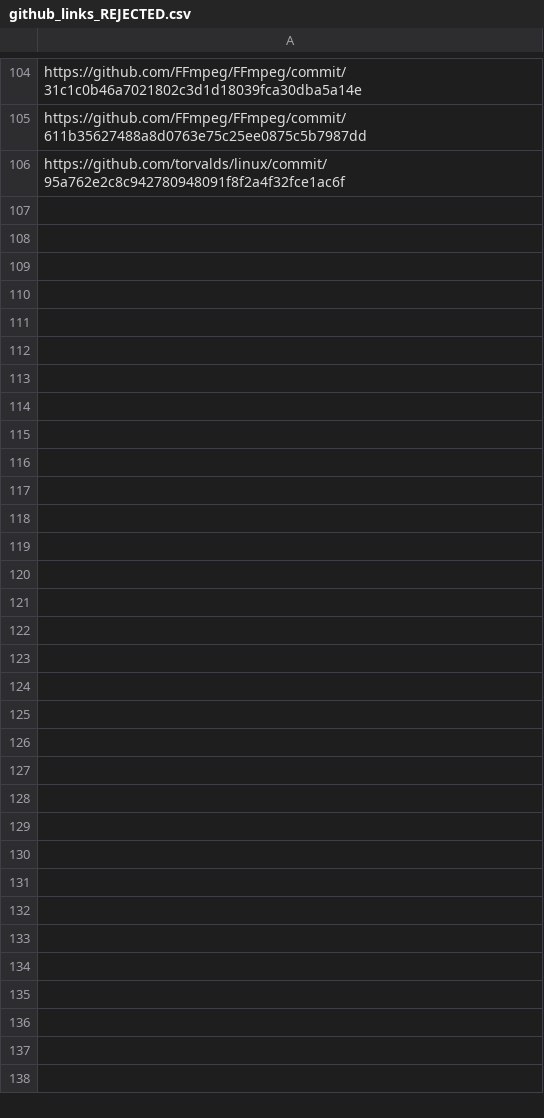
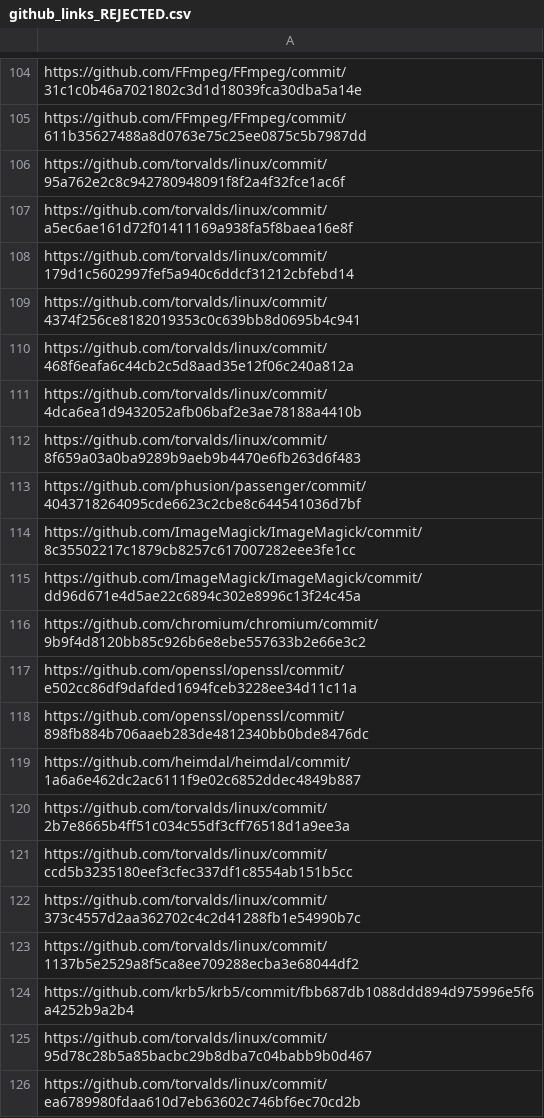
Before and after one commit to owura82/msr-cgt-eval, a CSV file: github_links_REJECTED.csv, drawn as a sheet; only a part is shown, gaps mark what is left out; the diff covers the shown part only; the diff names each change by its address in the sheet, - before the commit and + after, or states it on an @@ line.

```diff
--- a/github_links_REJECTED.csv
+++ b/github_links_REJECTED.csv
+row 107: https://github.com/torvalds/linux/commit/a5ec6ae161d72f01411169a938fa5f8baea16e8f
+row 108: https://github.com/torvalds/linux/commit/179d1c5602997fef5a940c6ddcf31212cbfebd14
+row 109: https://github.com/torvalds/linux/commit/4374f256ce8182019353c0c639bb8d0695b4c941
+row 110: https://github.com/torvalds/linux/commit/468f6eafa6c44cb2c5d8aad35e12f06c240a812a
+row 111: https://github.com/torvalds/linux/commit/4dca6ea1d9432052afb06baf2e3ae78188a4410b
+row 112: https://github.com/torvalds/linux/commit/8f659a03a0ba9289b9aeb9b4470e6fb263d6f483
+row 113: https://github.com/phusion/passenger/commit/4043718264095cde6623c2cbe8c644541036d7bf
+row 114: https://github.com/ImageMagick/ImageMagick/commit/8c35502217c1879cb8257c617007282eee3fe1cc
+row 115: https://github.com/ImageMagick/ImageMagick/commit/dd96d671e4d5ae22c6894c302e8996c13f24c45a
+row 116: https://github.com/chromium/chromium/commit/9b9f4d8120bb85c926b6e8ebe557633b2e66e3c2
+row 117: https://github.com/openssl/openssl/commit/e502cc86df9dafded1694fceb3228ee34d11c11a
+row 118: https://github.com/openssl/openssl/commit/898fb884b706aaeb283de4812340bb0bde8476dc
+row 119: https://github.com/heimdal/heimdal/commit/1a6a6e462dc2ac6111f9e02c6852ddec4849b887
+row 120: https://github.com/torvalds/linux/commit/2b7e8665b4ff51c034c55df3cff76518d1a9ee3a
+row 121: https://github.com/torvalds/linux/commit/ccd5b3235180eef3cfec337df1c8554ab151b5cc
+row 122: https://github.com/torvalds/linux/commit/373c4557d2aa362702c4c2d41288fb1e54990b7c
+row 123: https://github.com/torvalds/linux/commit/1137b5e2529a8f5ca8ee709288ecba3e68044df2
+row 124: https://github.com/krb5/krb5/commit/fbb687db1088ddd894d975996e5f6a4252b9a2b4
+row 125: https://github.com/torvalds/linux/commit/95d78c28b5a85bacbc29b8dba7c04babb9b0d467
+row 126: https://github.com/torvalds/linux/commit/ea6789980fdaa610d7eb63602c746bf6ec70cd2b
```
Also changed, not shown: 26 added rows elsewhere in this file, github_links_SELECTED.csv, github_links_WORKING.csv, 48 other files.
